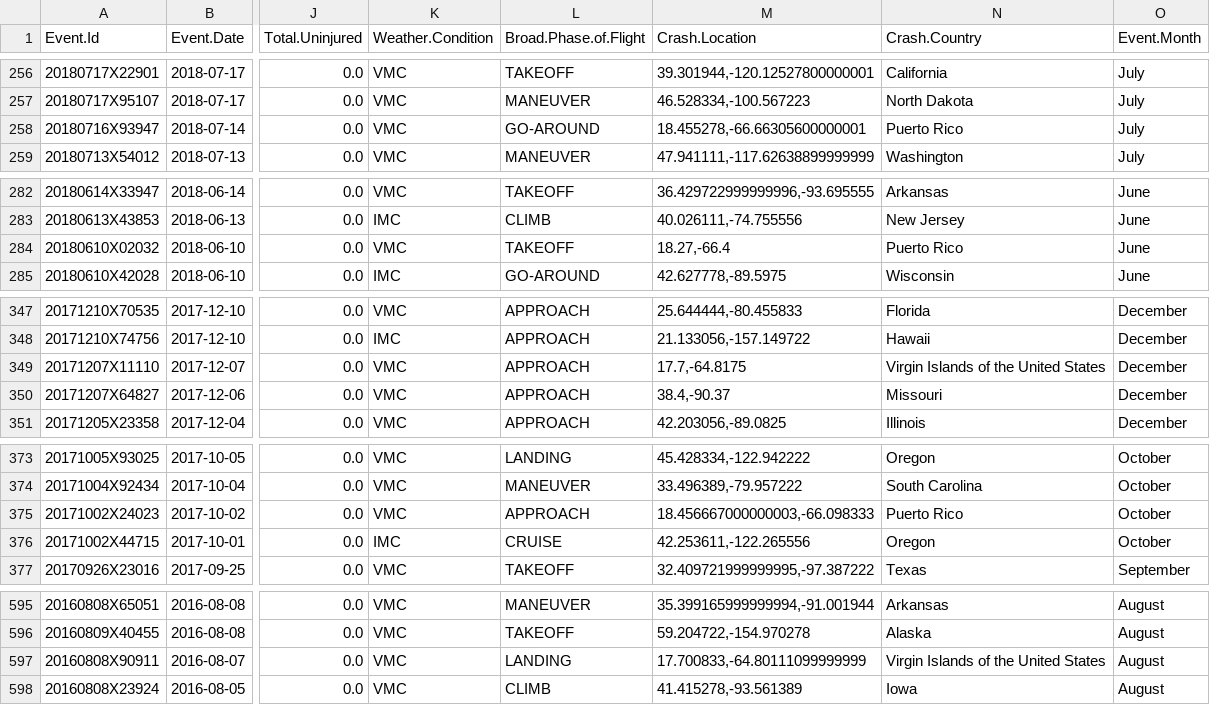
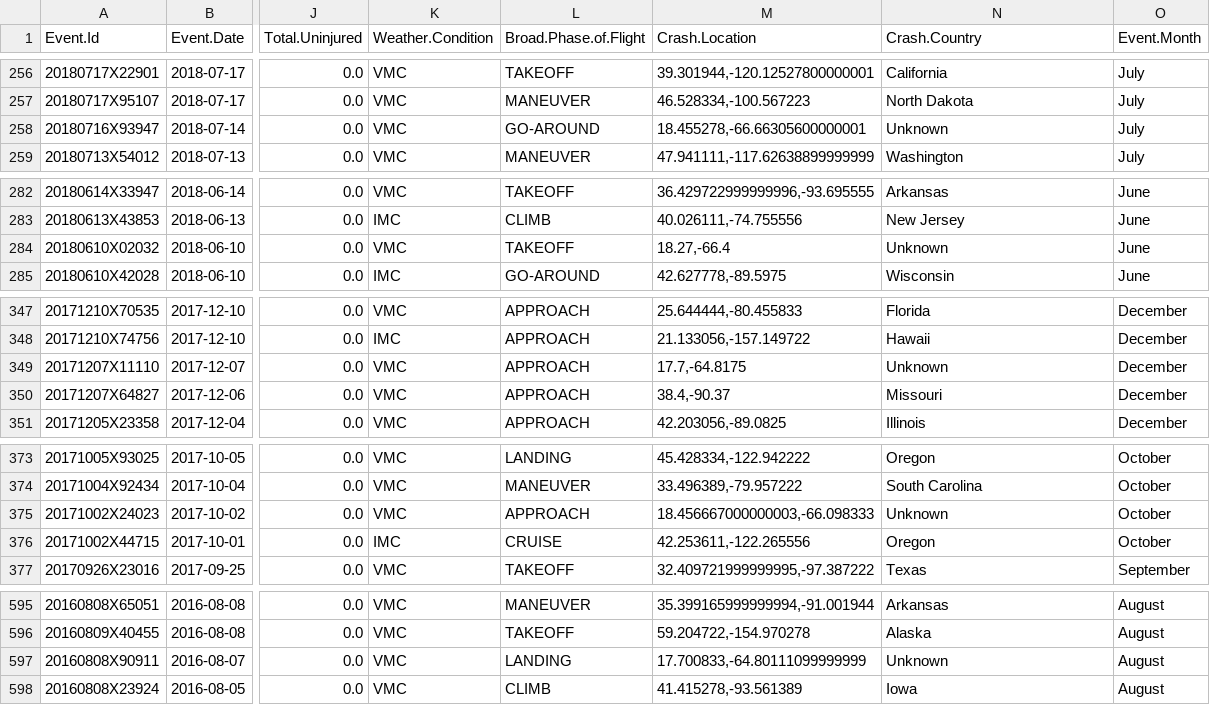
Before and after one commit to LuigiSigillo/Aviation-accidents-visualizations, a CSV file: datasets/AviationCrashLocation_new.csv, drawn as a sheet; only a part is shown, gaps mark what is left out; the diff covers the shown part only; the diff names each change by its address in the sheet, - before the commit and + after, or states it on an @@ line.

Commit message:
dataset

```diff
--- a/datasets/AviationCrashLocation_new.csv
+++ b/datasets/AviationCrashLocation_new.csv
-N258 (Crash.Country): Puerto Rico
+N258 (Crash.Country): Unknown
-N284 (Crash.Country): Puerto Rico
+N284 (Crash.Country): Unknown
-N349 (Crash.Country): Virgin Islands of the United States
+N349 (Crash.Country): Unknown
-N375 (Crash.Country): Puerto Rico
+N375 (Crash.Country): Unknown
-N597 (Crash.Country): Virgin Islands of the United States
+N597 (Crash.Country): Unknown
```
Also changed, not shown: 7 edited cells elsewhere in this file.
